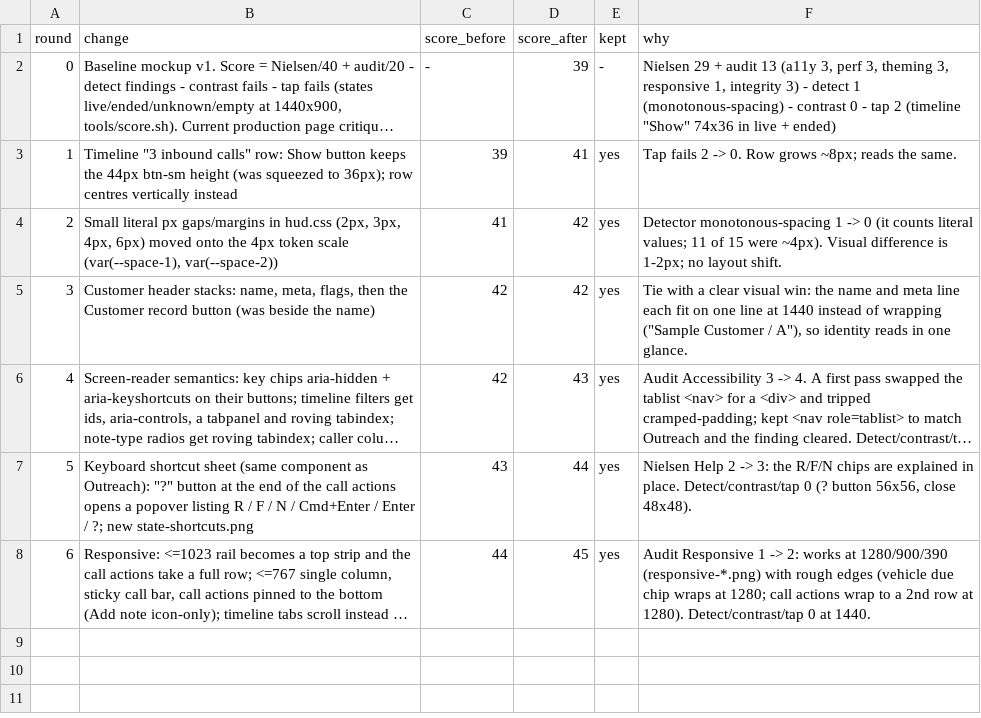
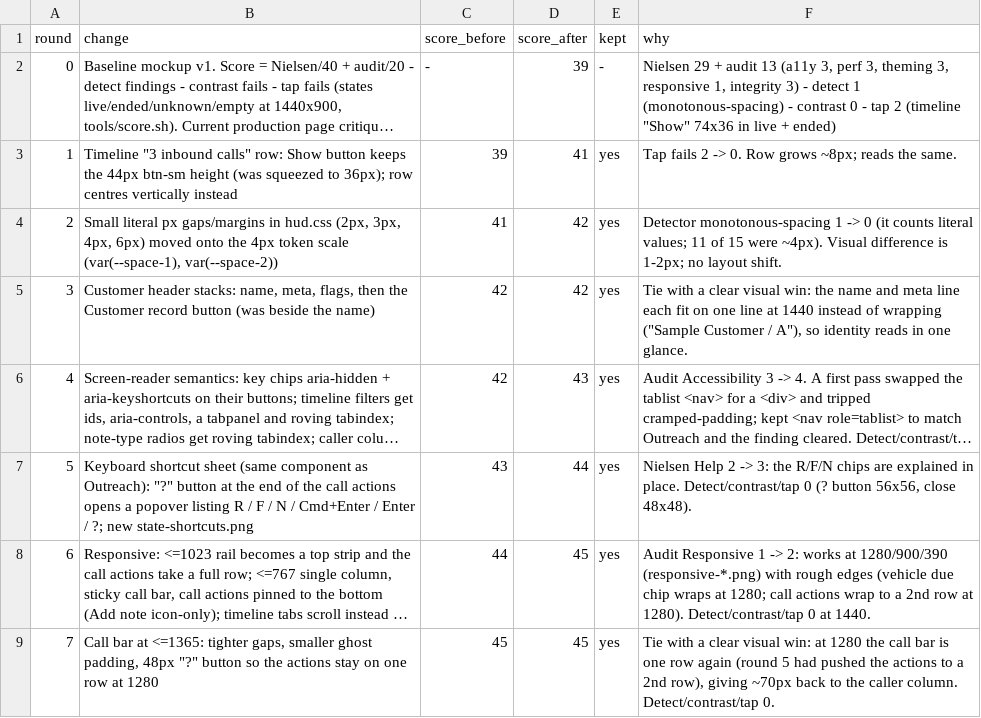
Before and after one commit to wil-ErberAuto-commits/erber-systems-explainer, a TSV file: caller-hud-review/hillclimb.tsv, drawn as a sheet; long unchanged cells end in …; the diff names each change by its address in the sheet, - before the commit and + after, or states it on an @@ line.

```diff
--- a/caller-hud-review/hillclimb.tsv
+++ b/caller-hud-review/hillclimb.tsv
+row 9: 7 | Call bar at <=1365: tighter gaps, smaller ghost padding, 48px "?" button so the actions stay on one row at 1280 | 45 | 45 | yes | Tie with a clear visual win: at 1280 the call bar is one row again (round 5 had pushed the actions to a 2nd row), giving ~70px back to the caller column. Detect/contrast/tap 0.
```
